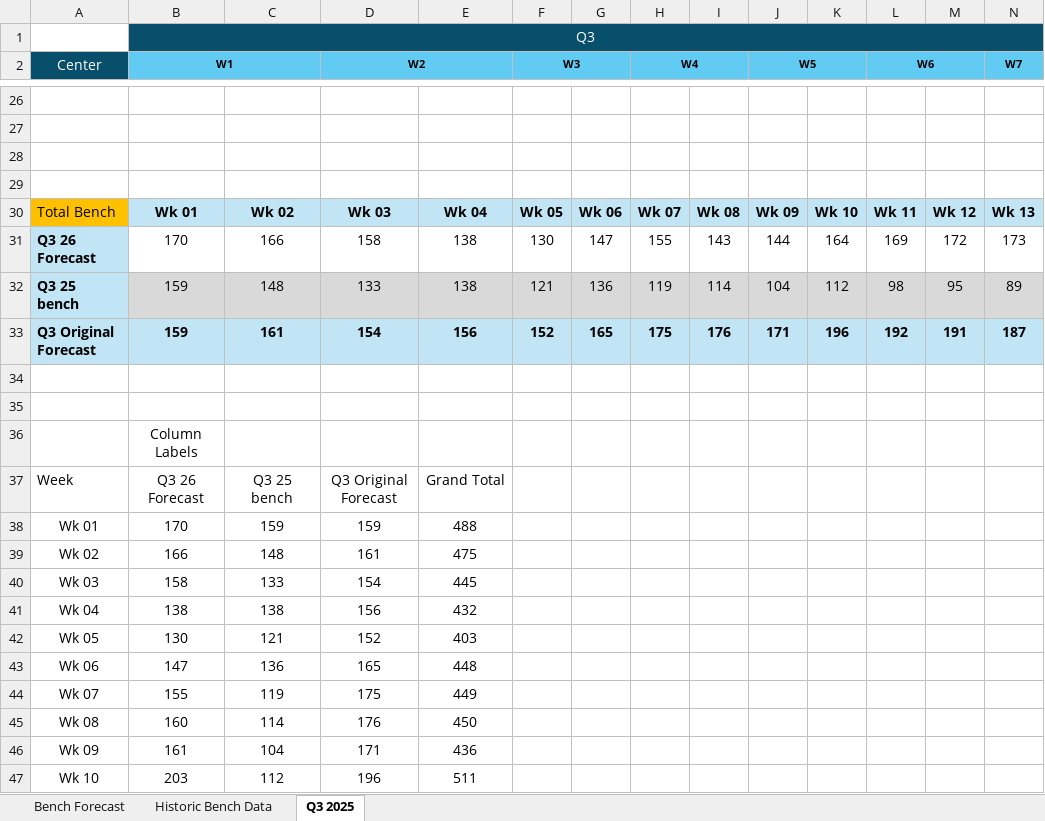
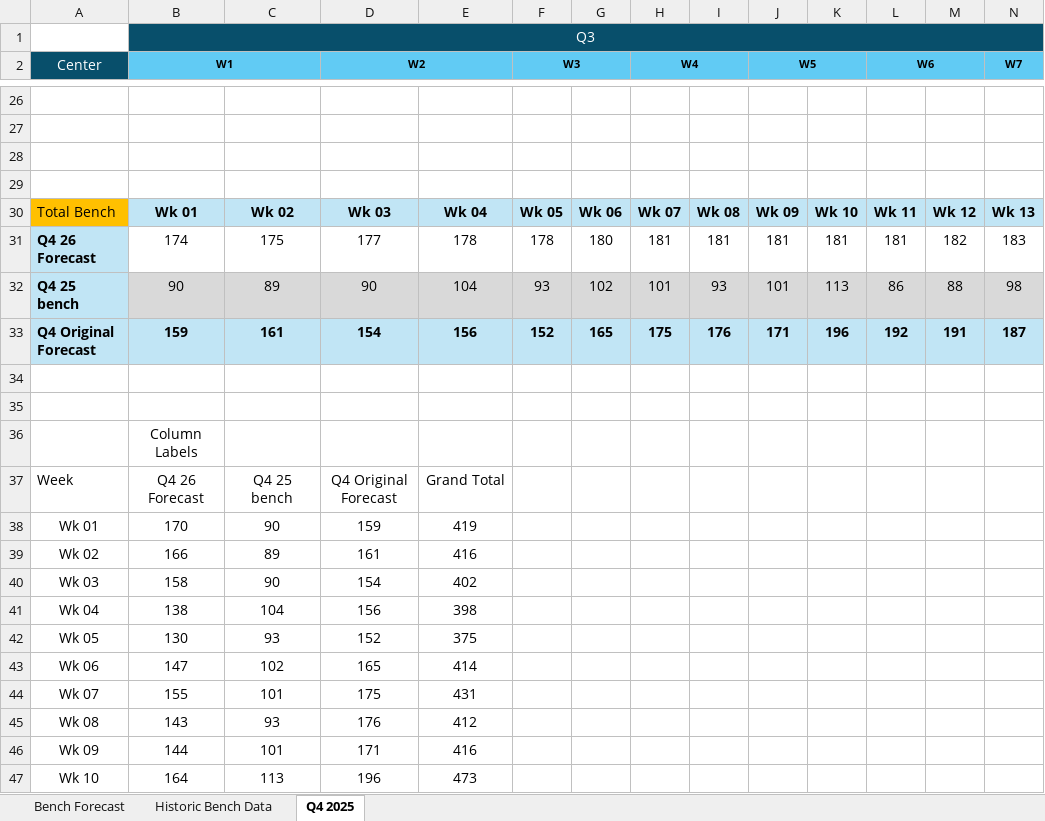
Before and after one commit to jaironaranjo-sudo/bench-forecast-dashboard, an Excel workbook: NA Bench Forecast.xlsx, sheet Q4 2025, drawn as a sheet; only a part is shown, gaps mark what is left out; values as stored, in another font and other column widths than the file's, no borders; charts and pictures not drawn; removed rows and columns are numbered as before the commit, all else as after; rows hold the shown columns only; the diff covers the shown part only; the diff names each change by its address in the sheet, - before the commit and + after, or states it on an @@ line.

Commit message:
feat: update dashboard for Q4 2025 — rename sheet refs Q3→Q4, actuals_through=0, Q4 data

```diff
--- a/NA Bench Forecast.xlsx (sheet Q4 2025)
+++ b/NA Bench Forecast.xlsx (sheet Q4 2025)
-sheet tab: Q3 2025
+sheet tab: Q4 2025
-row 31: Q3 26 Forecast | 170 | 166 | 158 | 138 | 130 | 147 | 155 | 143 | 144 | 164 | 169 | 172 | 173
-row 32: Q3 25 bench | 159 | 148 | 133 | 138 | 121 | 136 | 119 | 114 | 104 | 112 | 98 | 95 | 89
+row 31: Q4 26 Forecast | 174 | 175 | 177 | 178 | 178 | 180 | 181 | 181 | 181 | 181 | 181 | 182 | 183
+row 32: Q4 25 bench | 90 | 89 | 90 | 104 | 93 | 102 | 101 | 93 | 101 | 113 | 86 | 88 | 98
-A33 (Center): Q3 Original Forecast
+A33 (Center): Q4 Original Forecast
-B37 (W1): Q3 26 Forecast
+B37 (W1): Q4 26 Forecast
-C37: Q3 25 bench
+C37: Q4 25 bench
-D37 (W2): Q3 Original Forecast
+D37 (W2): Q4 Original Forecast
-C38: 159
+C38: 90
-E38: 488
+E38: 419
-C39: 148
+C39: 89
-E39: 475
+E39: 416
-C40: 133
+C40: 90
-E40: 445
+E40: 402
-C41: 138
+C41: 104
-E41: 432
+E41: 398
-C42: 121
+C42: 93
-E42: 403
+E42: 375
-C43: 136
+C43: 102
-E43: 448
+E43: 414
-C44: 119
+C44: 101
-E44: 449
+E44: 431
-B45 (W1): 160
+B45 (W1): 143
-C45: 114
+C45: 93
-E45: 450
+E45: 412
-B46 (W1): 161
+B46 (W1): 144
-C46: 104
+C46: 101
-E46: 436
+E46: 416
-B47 (W1): 203
+B47 (W1): 164
-C47: 112
+C47: 113
-E47: 511
+E47: 473
```
Also changed, not shown: 16 added rows, 16 removed rows and 9 edited cells elsewhere in this sheet, sheet Bench Forecast, sheet Historic Bench Data, charts or pictures, 1 other file.
